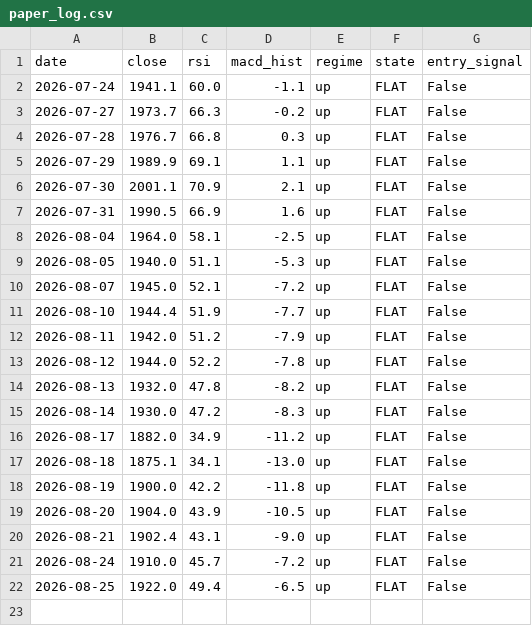
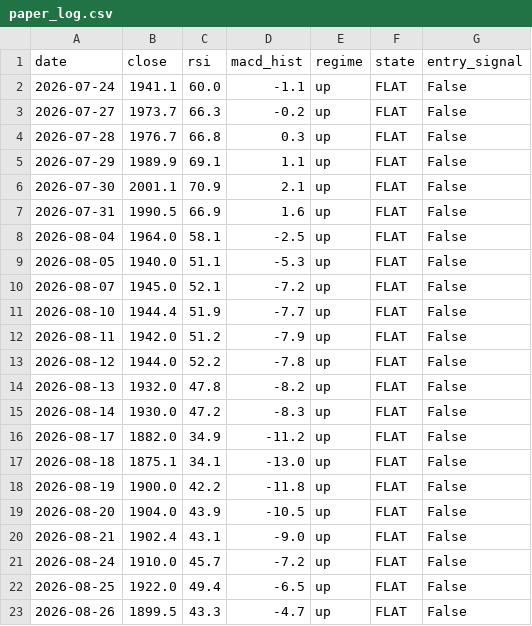
Before and after one commit to crayonshinchantest/Stocktest-2-, a CSV file: output/paper_log.csv, drawn as a sheet; the diff names each change by its address in the sheet, - before the commit and + after, or states it on an @@ line.

```diff
--- a/output/paper_log.csv
+++ b/output/paper_log.csv
+row 23: 2026-08-26 | 1899.5 | 43.3 | -4.7 | up | FLAT | False
```
